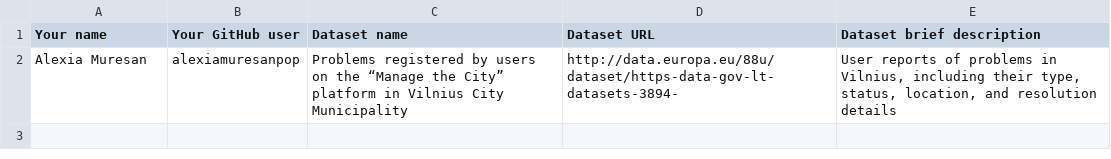
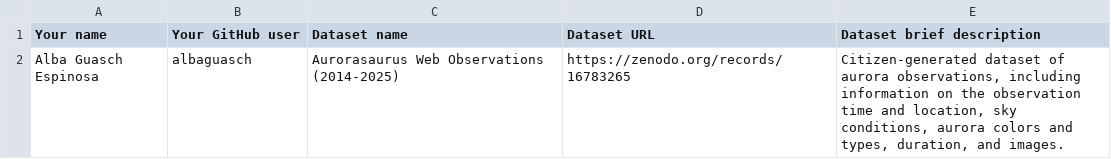
Before and after one commit to AleChirinos/Curso2026-2027-ODKG, a CSV file: Assignment1/DatasetDescriptions.csv, drawn as a sheet; removed rows and columns are numbered as before the commit, all else as after; the diff names each change by its address in the sheet, - before the commit and + after, or states it on an @@ line.

Commit message:
Add files via upload

```diff
--- a/Assignment1/DatasetDescriptions.csv
+++ b/Assignment1/DatasetDescriptions.csv
-row 2: Alexia Muresan | alexiamuresanpop | Problems registered by users on the “Manage the City” platform in Vilnius City Municipality | http://data.europa.eu/88u/dataset/https-data-gov-lt-datasets-3894- | User reports of problems in Vilnius, including their type, status, location, and resolution details
+row 2: Alba Guasch Espinosa | albaguasch | Aurorasaurus Web Observations (2014-2025) | https://zenodo.org/records/16783265 | Citizen-generated dataset of aurora observations, including information on the observation time and location, sky conditions, aurora colors and types, duration, and images.
```
